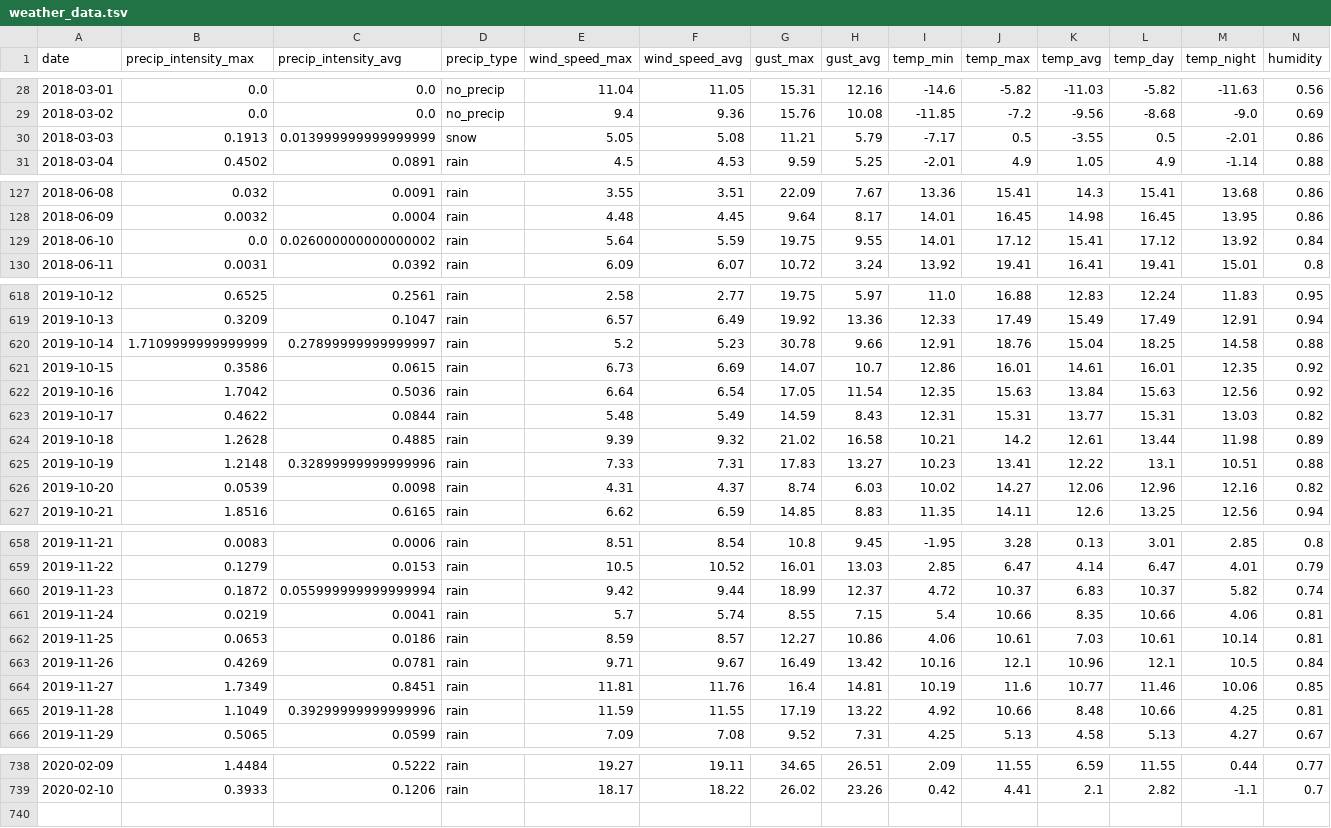
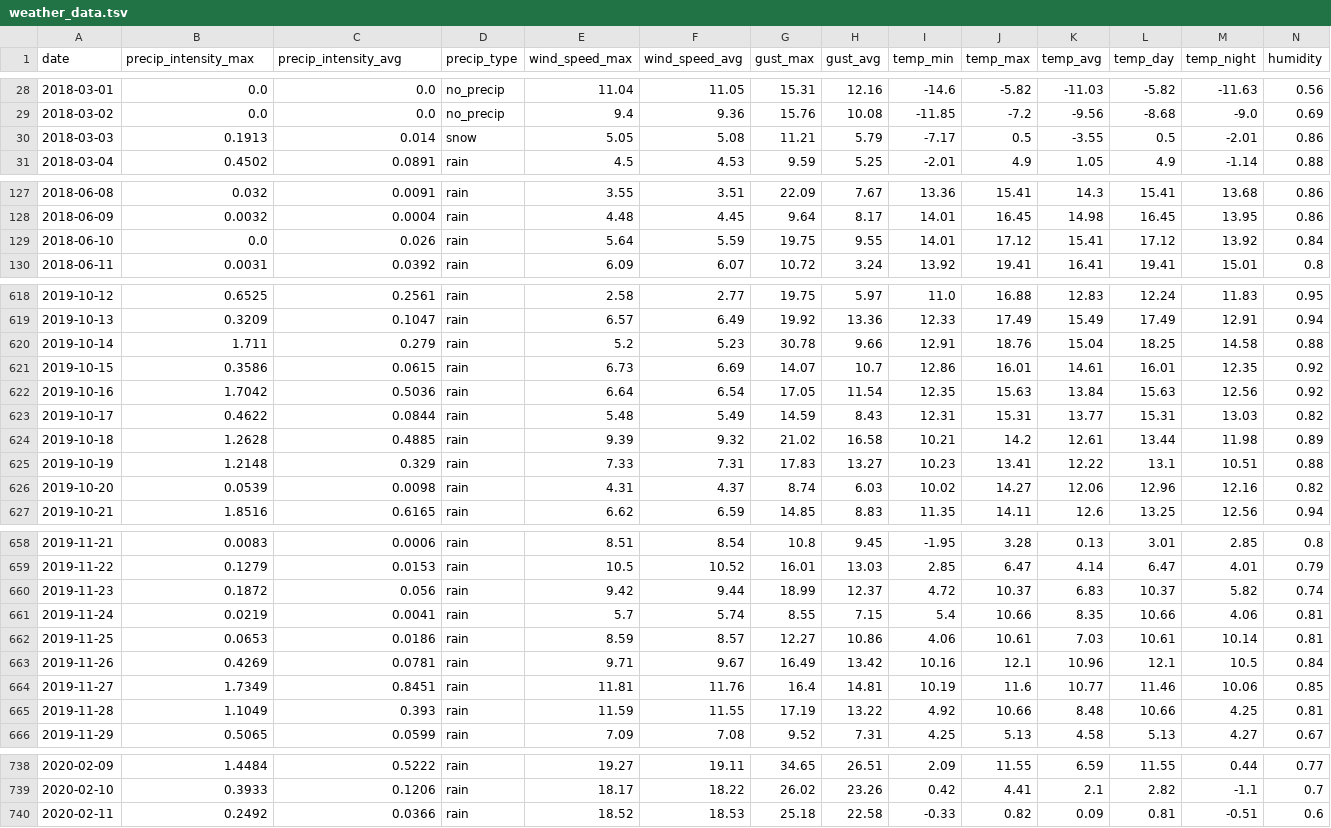
Before and after one commit to souper-streetwise/predictive-model, a TSV file: data/weather_data.tsv, drawn as a sheet; only a part is shown, gaps mark what is left out; the diff covers the shown part only.

```diff
--- a/data/weather_data.tsv
+++ b/data/weather_data.tsv
@@ -29,3 +29,3 @@ date	precip_intensity_max	precip_intensity_avg	precip_type	wind_speed_max	wind_s
 2018-03-02	0.0	0.0	no_precip	9.4	9.36	15.76	10.08	-11.85	-7.2	-9.56	-8.68	-9.0	0.69
-2018-03-03	0.1913	0.013999999999999999	snow	5.05	5.08	11.21	5.79	-7.17	0.5	-3.55	0.5	-2.01	0.86
+2018-03-03	0.1913	0.014	snow	5.05	5.08	11.21	5.79	-7.17	0.5	-3.55	0.5	-2.01	0.86
 2018-03-04	0.4502	0.0891	rain	4.5	4.53	9.59	5.25	-2.01	4.9	1.05	4.9	-1.14	0.88
@@ -128,3 +128,3 @@ date	precip_intensity_max	precip_intensity_avg	precip_type	wind_speed_max	wind_s
 2018-06-09	0.0032	0.0004	rain	4.48	4.45	9.64	8.17	14.01	16.45	14.98	16.45	13.95	0.86
-2018-06-10	0.0	0.026000000000000002	rain	5.64	5.59	19.75	9.55	14.01	17.12	15.41	17.12	13.92	0.84
+2018-06-10	0.0	0.026	rain	5.64	5.59	19.75	9.55	14.01	17.12	15.41	17.12	13.92	0.84
 2018-06-11	0.0031	0.0392	rain	6.09	6.07	10.72	3.24	13.92	19.41	16.41	19.41	15.01	0.8
@@ -619,3 +619,3 @@ date	precip_intensity_max	precip_intensity_avg	precip_type	wind_speed_max	wind_s
 2019-10-13	0.3209	0.1047	rain	6.57	6.49	19.92	13.36	12.33	17.49	15.49	17.49	12.91	0.94
-2019-10-14	1.7109999999999999	0.27899999999999997	rain	5.2	5.23	30.78	9.66	12.91	18.76	15.04	18.25	14.58	0.88
+2019-10-14	1.711	0.279	rain	5.2	5.23	30.78	9.66	12.91	18.76	15.04	18.25	14.58	0.88
 2019-10-15	0.3586	0.0615	rain	6.73	6.69	14.07	10.7	12.86	16.01	14.61	16.01	12.35	0.92
@@ -624,3 +624,3 @@ date	precip_intensity_max	precip_intensity_avg	precip_type	wind_speed_max	wind_s
 2019-10-18	1.2628	0.4885	rain	9.39	9.32	21.02	16.58	10.21	14.2	12.61	13.44	11.98	0.89
-2019-10-19	1.2148	0.32899999999999996	rain	7.33	7.31	17.83	13.27	10.23	13.41	12.22	13.1	10.51	0.88
+2019-10-19	1.2148	0.329	rain	7.33	7.31	17.83	13.27	10.23	13.41	12.22	13.1	10.51	0.88
 2019-10-20	0.0539	0.0098	rain	4.31	4.37	8.74	6.03	10.02	14.27	12.06	12.96	12.16	0.82
@@ -659,3 +659,3 @@ date	precip_intensity_max	precip_intensity_avg	precip_type	wind_speed_max	wind_s
 2019-11-22	0.1279	0.0153	rain	10.5	10.52	16.01	13.03	2.85	6.47	4.14	6.47	4.01	0.79
-2019-11-23	0.1872	0.055999999999999994	rain	9.42	9.44	18.99	12.37	4.72	10.37	6.83	10.37	5.82	0.74
+2019-11-23	0.1872	0.056	rain	9.42	9.44	18.99	12.37	4.72	10.37	6.83	10.37	5.82	0.74
 2019-11-24	0.0219	0.0041	rain	5.7	5.74	8.55	7.15	5.4	10.66	8.35	10.66	4.06	0.81
@@ -664,3 +664,3 @@ date	precip_intensity_max	precip_intensity_avg	precip_type	wind_speed_max	wind_s
 2019-11-27	1.7349	0.8451	rain	11.81	11.76	16.4	14.81	10.19	11.6	10.77	11.46	10.06	0.85
-2019-11-28	1.1049	0.39299999999999996	rain	11.59	11.55	17.19	13.22	4.92	10.66	8.48	10.66	4.25	0.81
+2019-11-28	1.1049	0.393	rain	11.59	11.55	17.19	13.22	4.92	10.66	8.48	10.66	4.25	0.81
 2019-11-29	0.5065	0.0599	rain	7.09	7.08	9.52	7.31	4.25	5.13	4.58	5.13	4.27	0.67
@@ -739 +739,2 @@ date	precip_intensity_max	precip_intensity_avg	precip_type	wind_speed_max	wind_s
 2020-02-10	0.3933	0.1206	rain	18.17	18.22	26.02	23.26	0.42	4.41	2.1	2.82	-1.1	0.7
+2020-02-11	0.2492	0.0366	rain	18.52	18.53	25.18	22.58	-0.33	0.82	0.09	0.81	-0.51	0.6
```
Also changed, not shown: 12 edited cells elsewhere in this file, data/dataset.tsv.
